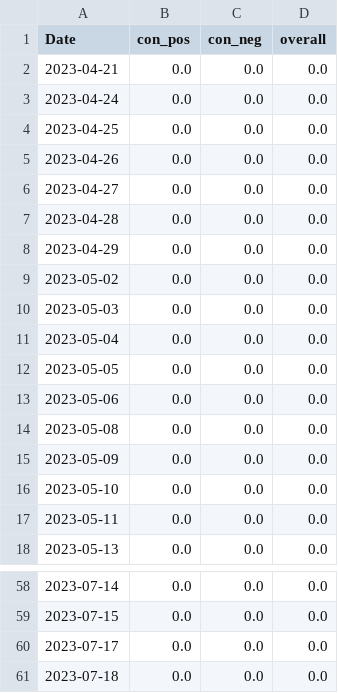
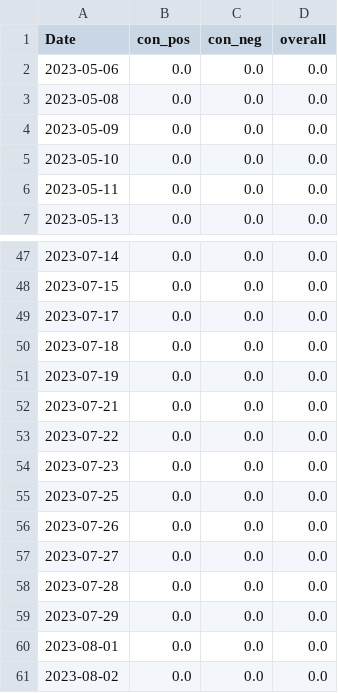
Before and after one commit to CRXIC/QuantConnect, a CSV file: crypto/ETH/ETH_1_c.csv, drawn as a sheet; only a part is shown, gaps mark what is left out.

Commit message:
Update test.csv

```diff
--- a/crypto/ETH/ETH_1_c.csv
+++ b/crypto/ETH/ETH_1_c.csv
@@ -1,13 +1,2 @@
 Date,con_pos,con_neg,overall
-2023-04-21,0.0,0.0,0.0
-2023-04-24,0.0,0.0,0.0
-2023-04-25,0.0,0.0,0.0
-2023-04-26,0.0,0.0,0.0
-2023-04-27,0.0,0.0,0.0
-2023-04-28,0.0,0.0,0.0
-2023-04-29,0.0,0.0,0.0
-2023-05-02,0.0,0.0,0.0
-2023-05-03,0.0,0.0,0.0
-2023-05-04,0.0,0.0,0.0
-2023-05-05,0.0,0.0,0.0
 2023-05-06,0.0,0.0,0.0
@@ -61 +50,12 @@ Date,con_pos,con_neg,overall
 2023-07-18,0.0,0.0,0.0
+2023-07-19,0.0,0.0,0.0
+2023-07-21,0.0,0.0,0.0
+2023-07-22,0.0,0.0,0.0
+2023-07-23,0.0,0.0,0.0
+2023-07-25,0.0,0.0,0.0
+2023-07-26,0.0,0.0,0.0
+2023-07-27,0.0,0.0,0.0
+2023-07-28,0.0,0.0,0.0
+2023-07-29,0.0,0.0,0.0
+2023-08-01,0.0,0.0,0.0
+2023-08-02,0.0,0.0,0.0
```
